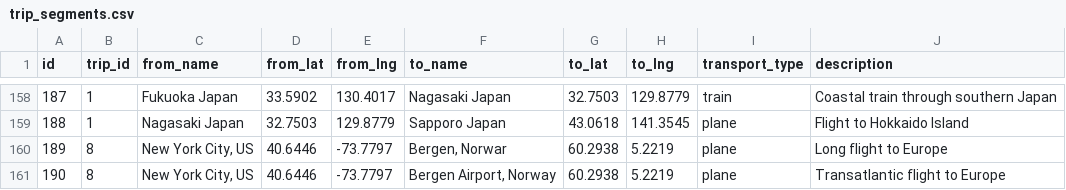
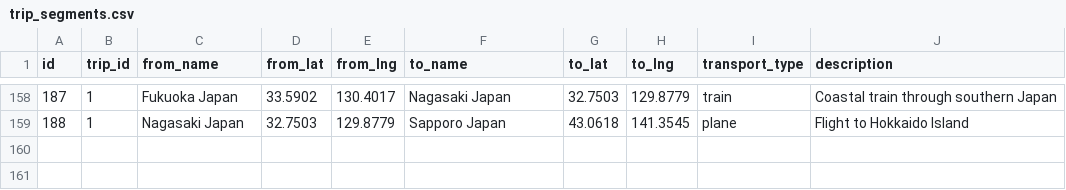
Before and after one commit to thomascarlisle333/333treksAlternative, a CSV file: data/trip_segments.csv, drawn as a sheet; only a part is shown, gaps mark what is left out; the diff names each change by its address in the sheet, - before the commit and + after, or states it on an @@ line.

Commit message:
Resolved problem with admin panel trip editing

```diff
--- a/data/trip_segments.csv
+++ b/data/trip_segments.csv
-row 160: 189 | 8 | New York City, US | 40.6446 | -73.7797 | Bergen, Norwar | 60.2938 | 5.2219 | plane | Long flight to Europe
-row 161: 190 | 8 | New York City, US | 40.6446 | -73.7797 | Bergen Airport, Norway | 60.2938 | 5.2219 | plane | Transatlantic flight to Europe
```
Also changed, not shown: data/trips.csv, 1 other file.
